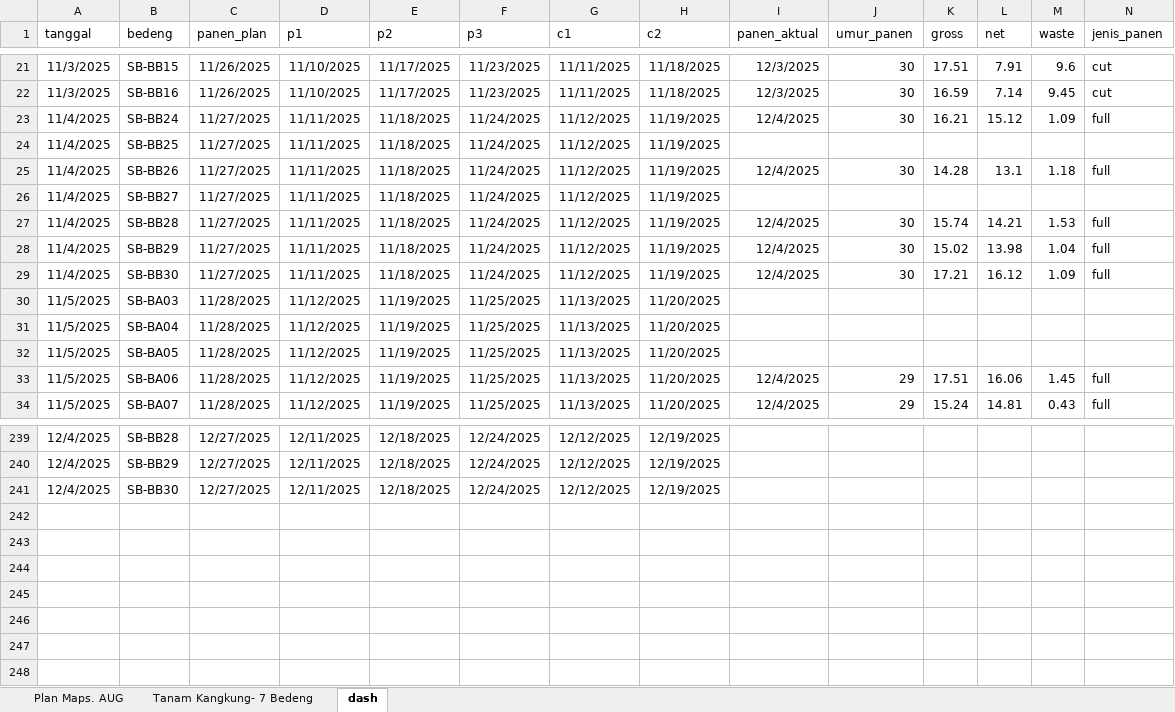
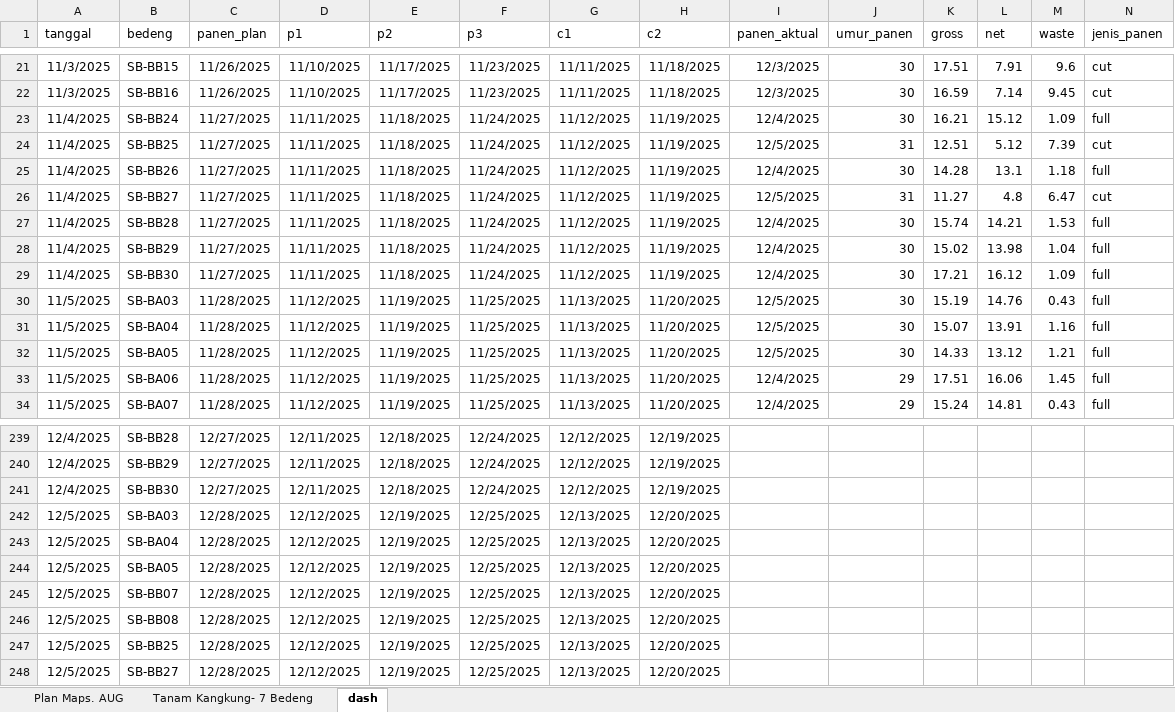
Before and after one commit to good2eddie/LF-dash, an Excel workbook: Plan_Kangkung_Daily.xlsx, sheet dash, drawn as a sheet; only a part is shown, gaps mark what is left out; values as stored, in another font and other column widths than the file's, no borders; conditional formats not drawn; the diff covers the shown part only; the diff names each change by its address in the sheet, - before the commit and + after, or states it on an @@ line.

```diff
--- a/Plan_Kangkung_Daily.xlsx (sheet dash)
+++ b/Plan_Kangkung_Daily.xlsx (sheet dash)
-I24 (panen_aktual): (empty)
+I24 (panen_aktual): 12/5/2025
-J24 (umur_panen): (empty)
+J24 (umur_panen): 31
-K24 (gross): (empty)
+K24 (gross): 12.51
-L24 (net): (empty)
+L24 (net): 5.12
-M24 (waste): (empty)
+M24 (waste): 7.39
-N24 (jenis_panen): (empty)
+N24 (jenis_panen): cut
-I26 (panen_aktual): (empty)
+I26 (panen_aktual): 12/5/2025
-J26 (umur_panen): (empty)
+J26 (umur_panen): 31
-K26 (gross): (empty)
+K26 (gross): 11.27
-L26 (net): (empty)
+L26 (net): 4.8
-M26 (waste): (empty)
+M26 (waste): 6.47
-N26 (jenis_panen): (empty)
+N26 (jenis_panen): cut
-I30:I32 (panen_aktual): (empty)
+I30:I32 (panen_aktual): 12/5/2025
-J30:J32 (umur_panen): (empty)
+J30:J32 (umur_panen): 30
-K30 (gross): (empty)
+K30 (gross): 15.19
-L30 (net): (empty)
+L30 (net): 14.76
-M30 (waste): (empty)
+M30 (waste): 0.43
-N30:N32 (jenis_panen): (empty)
+N30:N32 (jenis_panen): full
-K31 (gross): (empty)
+K31 (gross): 15.07
-L31 (net): (empty)
+L31 (net): 13.91
-M31 (waste): (empty)
+M31 (waste): 1.16
-K32 (gross): (empty)
+K32 (gross): 14.33
-L32 (net): (empty)
+L32 (net): 13.12
-M32 (waste): (empty)
+M32 (waste): 1.21
+row 242: 12/5/2025 | SB-BA03 | 12/28/2025 | 12/12/2025 | 12/19/2025 | 12/25/2025 | 12/13/2025 | 12/20/2025
+row 243: 12/5/2025 | SB-BA04 | 12/28/2025 | 12/12/2025 | 12/19/2025 | 12/25/2025 | 12/13/2025 | 12/20/2025
+row 244: 12/5/2025 | SB-BA05 | 12/28/2025 | 12/12/2025 | 12/19/2025 | 12/25/2025 | 12/13/2025 | 12/20/2025
+row 245: 12/5/2025 | SB-BB07 | 12/28/2025 | 12/12/2025 | 12/19/2025 | 12/25/2025 | 12/13/2025 | 12/20/2025
+row 246: 12/5/2025 | SB-BB08 | 12/28/2025 | 12/12/2025 | 12/19/2025 | 12/25/2025 | 12/13/2025 | 12/20/2025
+row 247: 12/5/2025 | SB-BB25 | 12/28/2025 | 12/12/2025 | 12/19/2025 | 12/25/2025 | 12/13/2025 | 12/20/2025
+row 248: 12/5/2025 | SB-BB27 | 12/28/2025 | 12/12/2025 | 12/19/2025 | 12/25/2025 | 12/13/2025 | 12/20/2025
```
Also changed, not shown: 12 edited cells elsewhere in this sheet, sheet Plan Maps. AUG, sheet Tanam Kangkung- 7 Bedeng, formulas that keep their value, hidden cells.
